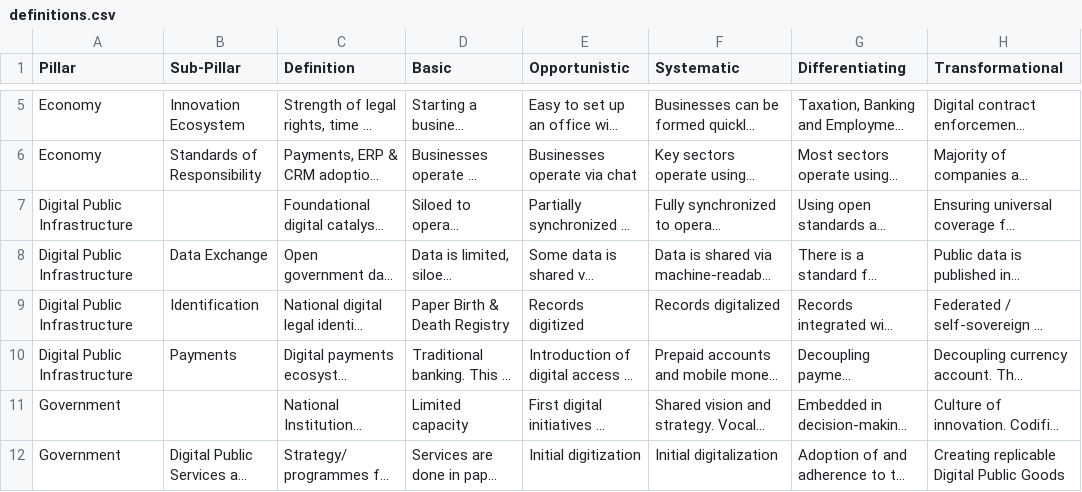
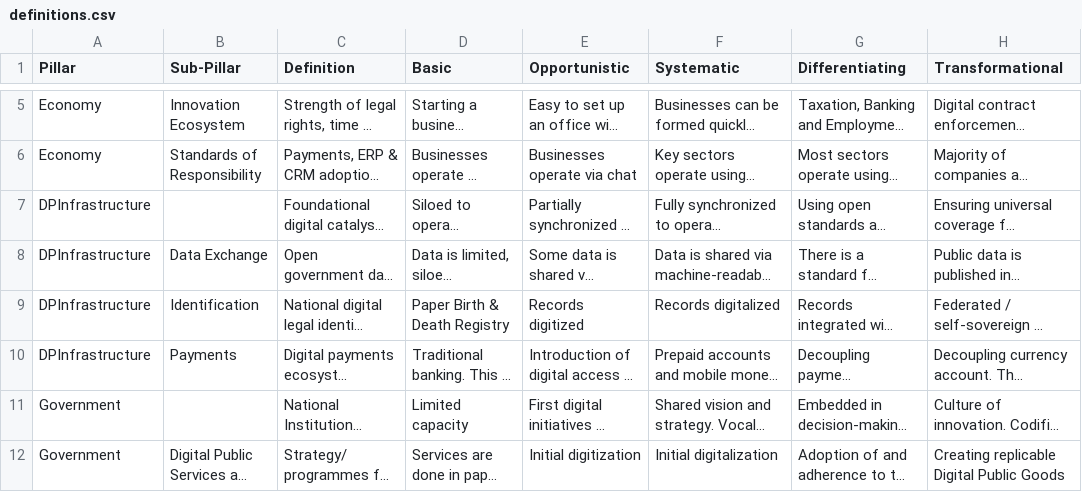
Before and after one commit to NimeshaSuwaris/undp-DigitalCompass, a CSV file: database/raw/definitions.csv, drawn as a sheet; only a part is shown, gaps mark what is left out; long unchanged cells end in …; the diff names each change by its address in the sheet, - before the commit and + after, or states it on an @@ line.

Commit message:
replace hardcode pillar values 1

```diff
--- a/database/raw/definitions.csv
+++ b/database/raw/definitions.csv
-A7:A10 (Pillar): Digital Public Infrastructure
+A7:A10 (Pillar): DPInfrastructure
```
Also changed, not shown: 6 other files.
